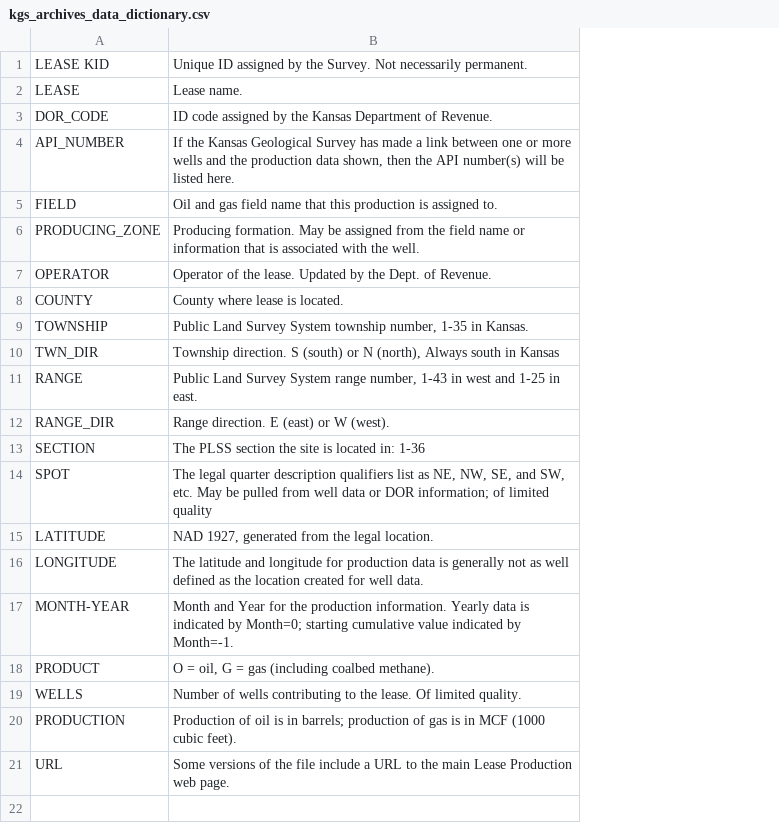
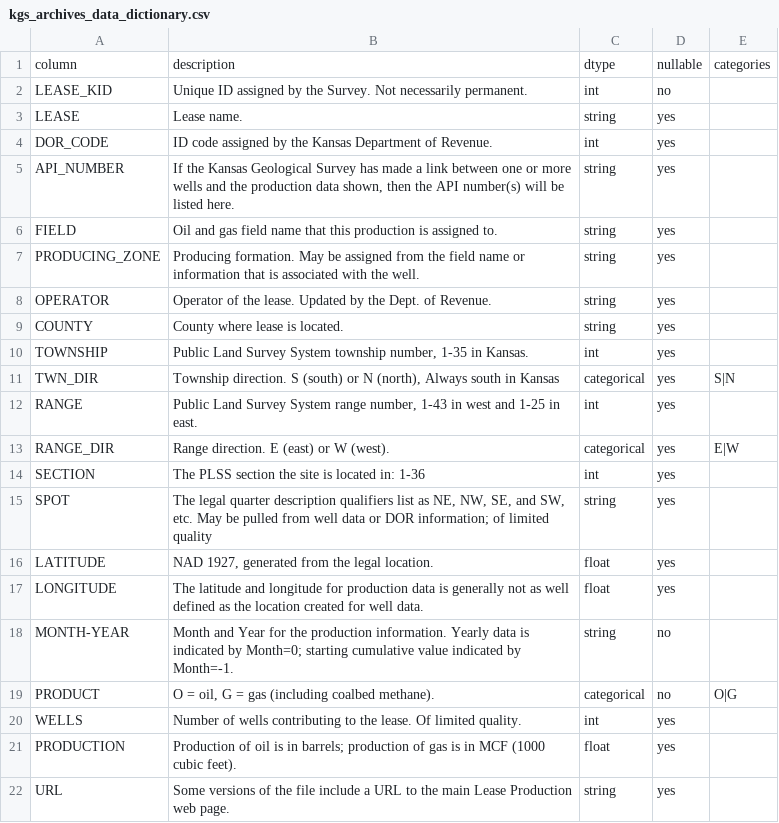
Before and after one commit to sirisurab/kgs-oil-pipeline, a CSV file: references/kgs_archives_data_dictionary.csv, drawn as a sheet; addresses are those after the commit; the diff names each change by its address in the sheet, - before the commit and + after, or states it on an @@ line.

```diff
--- a/references/kgs_archives_data_dictionary.csv
+++ b/references/kgs_archives_data_dictionary.csv
+column C, rows 2-22: int | string | int | string | string | string | string | string | int | categorical | int | categorical | int | string | float | float | string | categorical | int | float | string
+column D, rows 2-22: no | yes | yes | yes | yes | yes | yes | yes | yes | yes | yes | yes | yes | yes | yes | yes | no | no | yes | yes | yes
+column E, rows 11-19: S|N |  | E|W |  |  |  |  |  | O|G
+row 1: column | description | dtype | nullable | categories
-A2: LEASE KID
+A2: LEASE_KID
```
Also changed, not shown: references/kgs_monthly_data_dictionary.csv, 1 other file.
